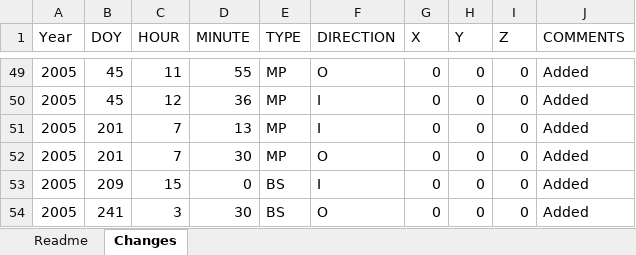
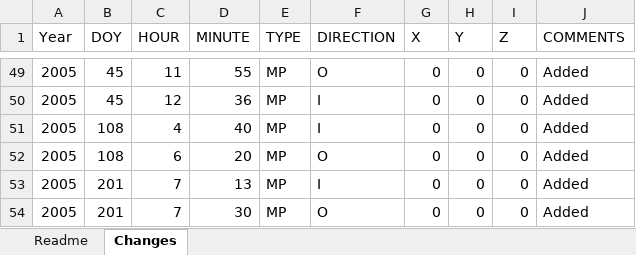
Before and after one commit to ikitcheng/BS_MP_Crossings_Cassini, an Excel workbook: dataset/changes_to_BS_MP_crossings.xlsx, sheet Changes, drawn as a sheet; only a part is shown, gaps mark what is left out; the shorter side is filled out with more unchanged rows; values as stored, in another font and other column widths than the file's, no borders; the diff names each change by its address in the sheet, - before the commit and + after, or states it on an @@ line.

Commit message:
[UPDATE] Add new pair of MP crossing in 2005

```diff
--- a/dataset/changes_to_BS_MP_crossings.xlsx (sheet Changes)
+++ b/dataset/changes_to_BS_MP_crossings.xlsx (sheet Changes)
+row 51: 2005 | 108 | 4 | 40 | MP | I | 0 | 0 | 0 | Added
+row 52: 2005 | 108 | 6 | 20 | MP | O | 0 | 0 | 0 | Added
```
Also changed, not shown: 1 other file.
